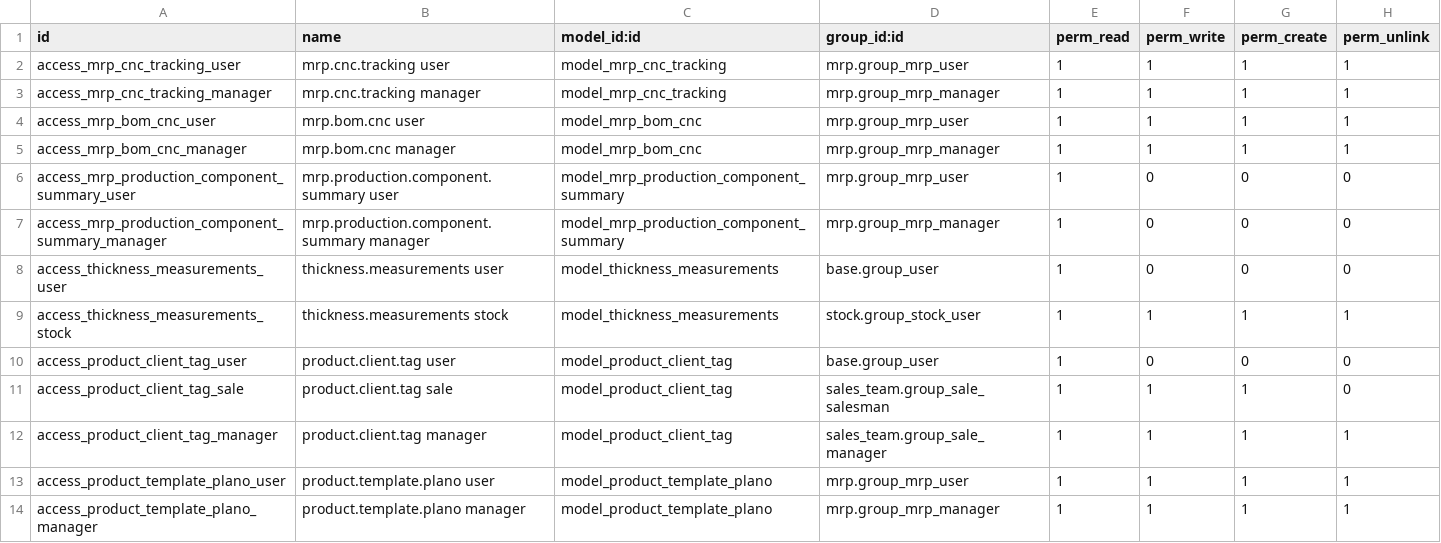
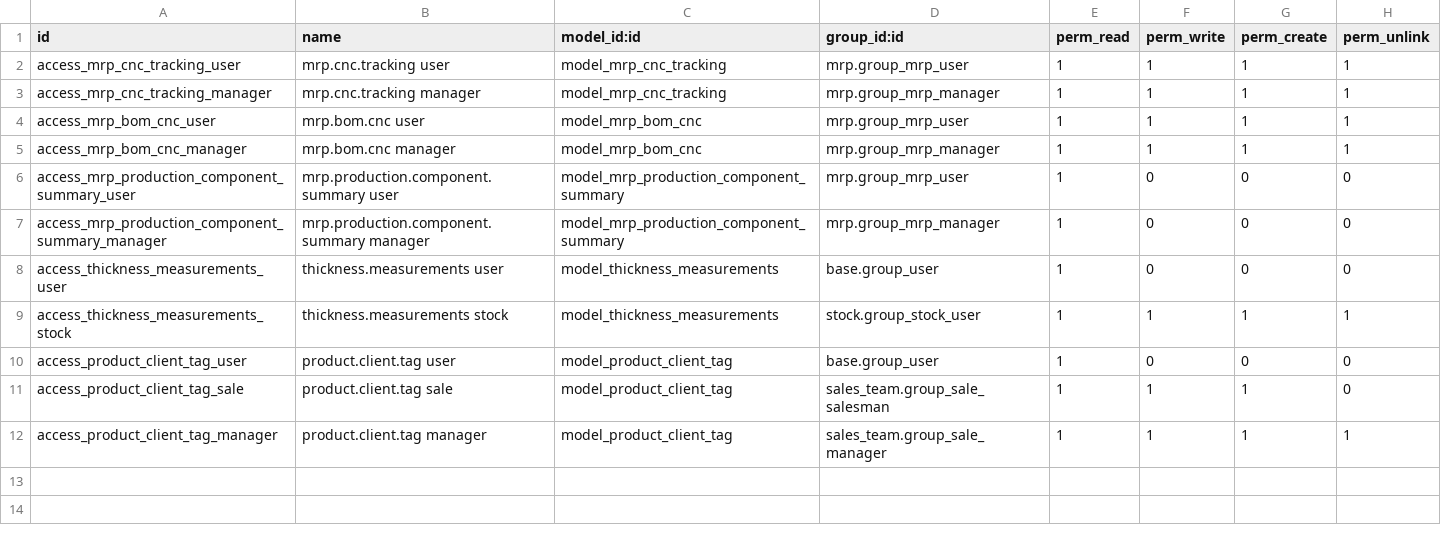
Before and after one commit to ChromaAgency/energia-global, a CSV file: energia_global/security/ir.model.access.csv, drawn as a sheet.

Commit message:
refactor: Simplify product plano handling and update API logic
- Removed the `product.template.plano` model and its associated fields from the codebase.
- Updated the `_sync_cnc_tracking_from_bom` method in `mrp.production` to directly use the main product's 3D render file instead of relying on the removed model.
- Adjusted the `product.template` to reflect changes in the 3D render file handling.
- Modified views to remove references to the deleted planos and updated the naming for clarity.

```diff
--- a/energia_global/security/ir.model.access.csv
+++ b/energia_global/security/ir.model.access.csv
@@ -12,3 +12 @@ access_product_client_tag_sale,product.client.tag sale,model_product_client_tag,
 access_product_client_tag_manager,product.client.tag manager,model_product_client_tag,sales_team.group_sale_manager,1,1,1,1
-access_product_template_plano_user,product.template.plano user,model_product_template_plano,mrp.group_mrp_user,1,1,1,1
-access_product_template_plano_manager,product.template.plano manager,model_product_template_plano,mrp.group_mrp_manager,1,1,1,1
```
Also changed, not shown: 6 other files.
